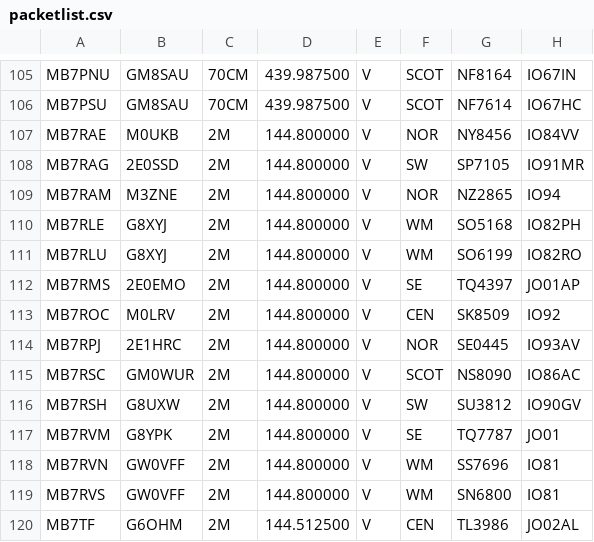
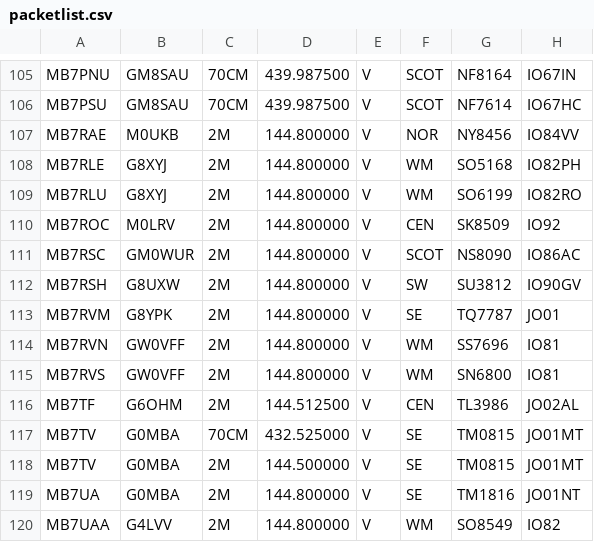
Before and after one commit to doismellburning/etcc-csv-scrape, a CSV file: packetlist.csv, drawn as a sheet; only a part is shown, gaps mark what is left out; the shorter side is filled out with more unchanged rows; the diff names each change by its address in the sheet, - before the commit and + after, or states it on an @@ line.

```diff
--- a/packetlist.csv
+++ b/packetlist.csv
-row 108: MB7RAG | 2E0SSD | 2M | 144.800000 | V | SW | SP7105 | IO91MR
-row 109: MB7RAM | M3ZNE | 2M | 144.800000 | V | NOR | NZ2865 | IO94
-row 112: MB7RMS | 2E0EMO | 2M | 144.800000 | V | SE | TQ4397 | JO01AP
-row 114: MB7RPJ | 2E1HRC | 2M | 144.800000 | V | NOR | SE0445 | IO93AV
```
Also changed, not shown: 1 other file.
